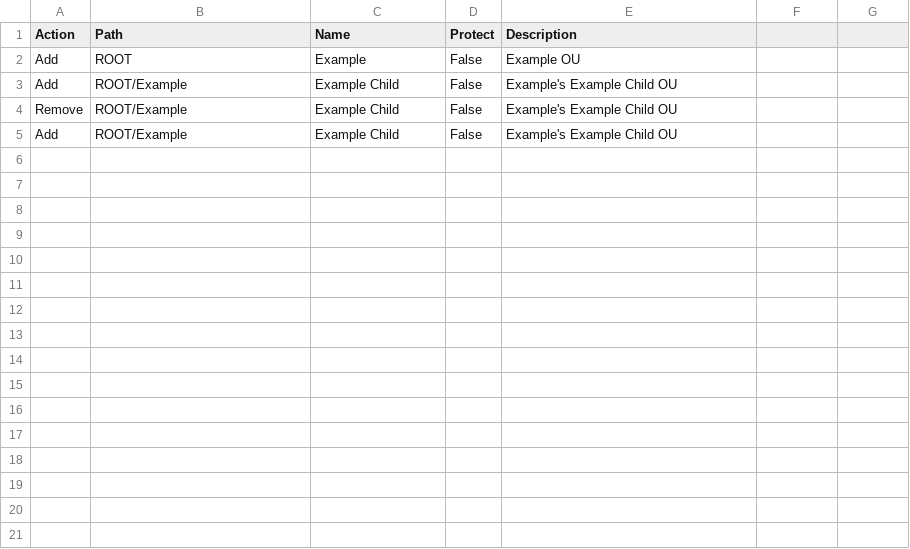
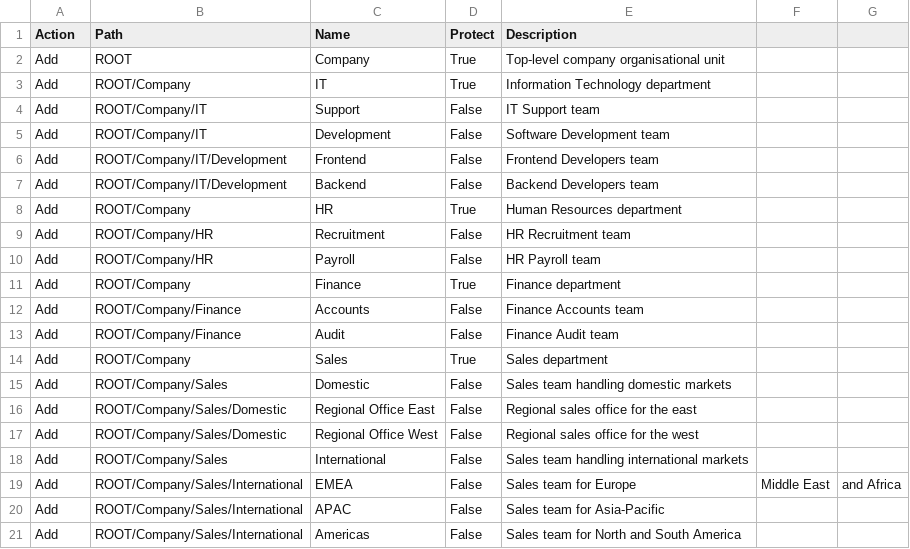
Before and after one commit to norpie/adms, a CSV file: example/action_ous.csv, drawn as a sheet.

Commit message:
docs: added more extensive example csvs

```diff
--- a/example/action_ous.csv
+++ b/example/action_ous.csv
@@ -1,5 +1,21 @@
 Action,Path,Name,Protect,Description
-Add,ROOT,Example,False,Example OU
-Add,ROOT/Example,Example Child,False,Example's Example Child OU
-Remove,ROOT/Example,Example Child,False,Example's Example Child OU
-Add,ROOT/Example,Example Child,False,Example's Example Child OU
+Add,ROOT,Company,True,Top-level company organisational unit
+Add,ROOT/Company,IT,True,Information Technology department
+Add,ROOT/Company/IT,Support,False,IT Support team
+Add,ROOT/Company/IT,Development,False,Software Development team
+Add,ROOT/Company/IT/Development,Frontend,False,Frontend Developers team
+Add,ROOT/Company/IT/Development,Backend,False,Backend Developers team
+Add,ROOT/Company,HR,True,Human Resources department
+Add,ROOT/Company/HR,Recruitment,False,HR Recruitment team
+Add,ROOT/Company/HR,Payroll,False,HR Payroll team
+Add,ROOT/Company,Finance,True,Finance department
+Add,ROOT/Company/Finance,Accounts,False,Finance Accounts team
+Add,ROOT/Company/Finance,Audit,False,Finance Audit team
+Add,ROOT/Company,Sales,True,Sales department
+Add,ROOT/Company/Sales,Domestic,False,Sales team handling domestic markets
+Add,ROOT/Company/Sales/Domestic,Regional Office East,False,Regional sales office for the east
+Add,ROOT/Company/Sales/Domestic,Regional Office West,False,Regional sales office for the west
+Add,ROOT/Company/Sales,International,False,Sales team handling international markets
+Add,ROOT/Company/Sales/International,EMEA,False,Sales team for Europe, Middle East, and Africa
+Add,ROOT/Company/Sales/International,APAC,False,Sales team for Asia-Pacific
+Add,ROOT/Company/Sales/International,Americas,False,Sales team for North and South America
```
Also changed, not shown: example/action_groups.csv, example/action_users.csv, 1 other file.
